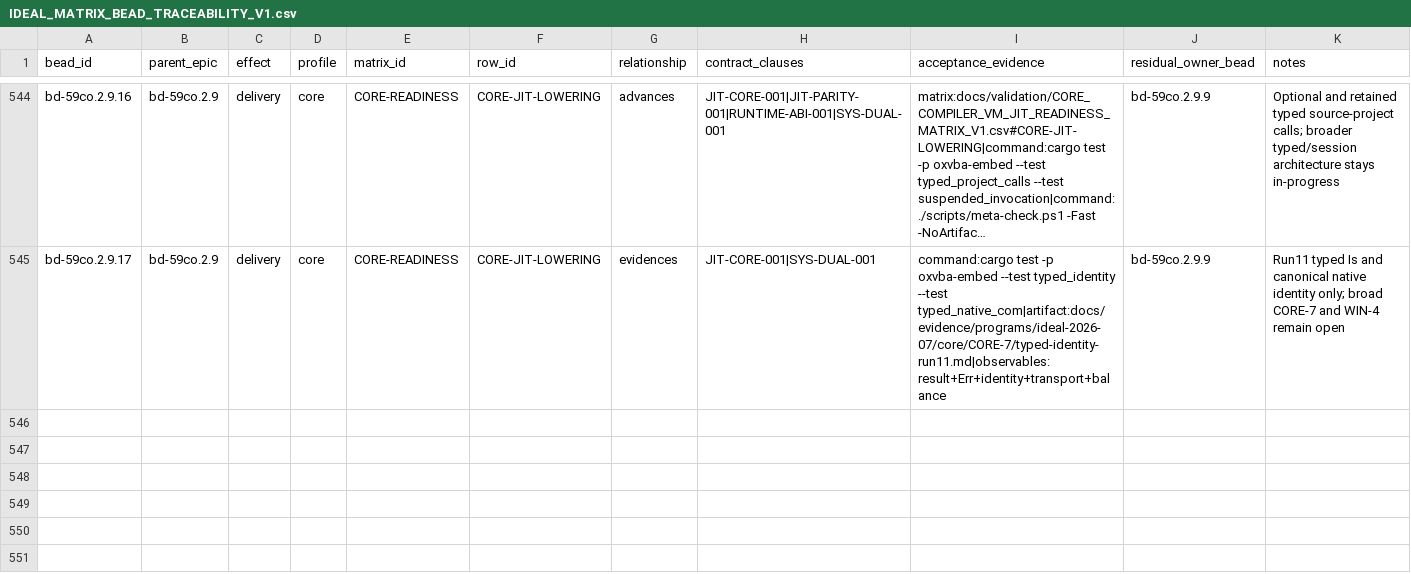
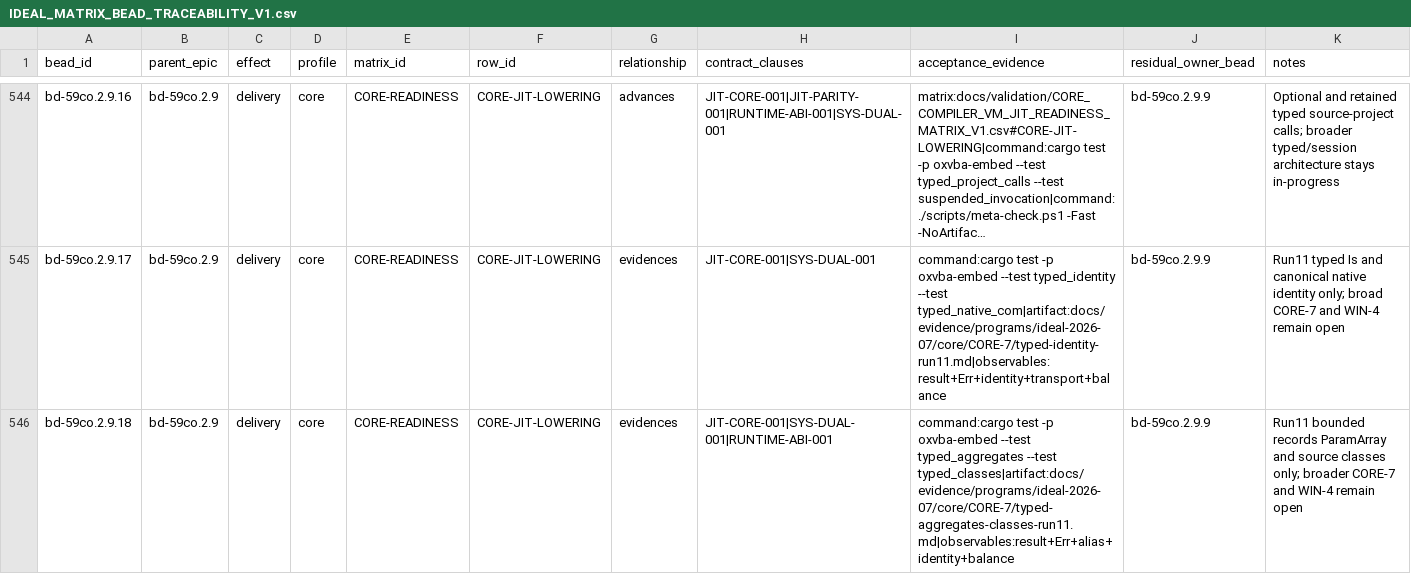
Before and after one commit to DnaCalc/CalcVBA, a CSV file: docs/validation/IDEAL_MATRIX_BEAD_TRACEABILITY_V1.csv, drawn as a sheet; only a part is shown, gaps mark what is left out; long unchanged cells end in …; the diff names each change by its address in the sheet, - before the commit and + after, or states it on an @@ line.

```diff
--- a/docs/validation/IDEAL_MATRIX_BEAD_TRACEABILITY_V1.csv
+++ b/docs/validation/IDEAL_MATRIX_BEAD_TRACEABILITY_V1.csv
+row 546: bd-59co.2.9.18 | bd-59co.2.9 | delivery | core | CORE-READINESS | CORE-JIT-LOWERING | evidences | JIT-CORE-001|SYS-DUAL-001|RUNTIME-ABI-001 | command:cargo test -p oxvba-embed --test typed_aggregates --test typed_classes|artifact:docs/evidence/programs/ideal-2026-07/core/CORE-7/typed-aggregates-classes-run11.md|observables:result+Err+alias+identity+balance | bd-59co.2.9.9 | Run11 bounded records ParamArray and source classes only; broader CORE-7 and WIN-4 remain open
```
Also changed, not shown: docs/validation/CORE_COMPILER_VM_JIT_READINESS_MATRIX_V1.csv, docs/validation/IDEAL_WINDOWS_X64_FIXTURE_MANIFEST_V1.csv, 43 other files.
